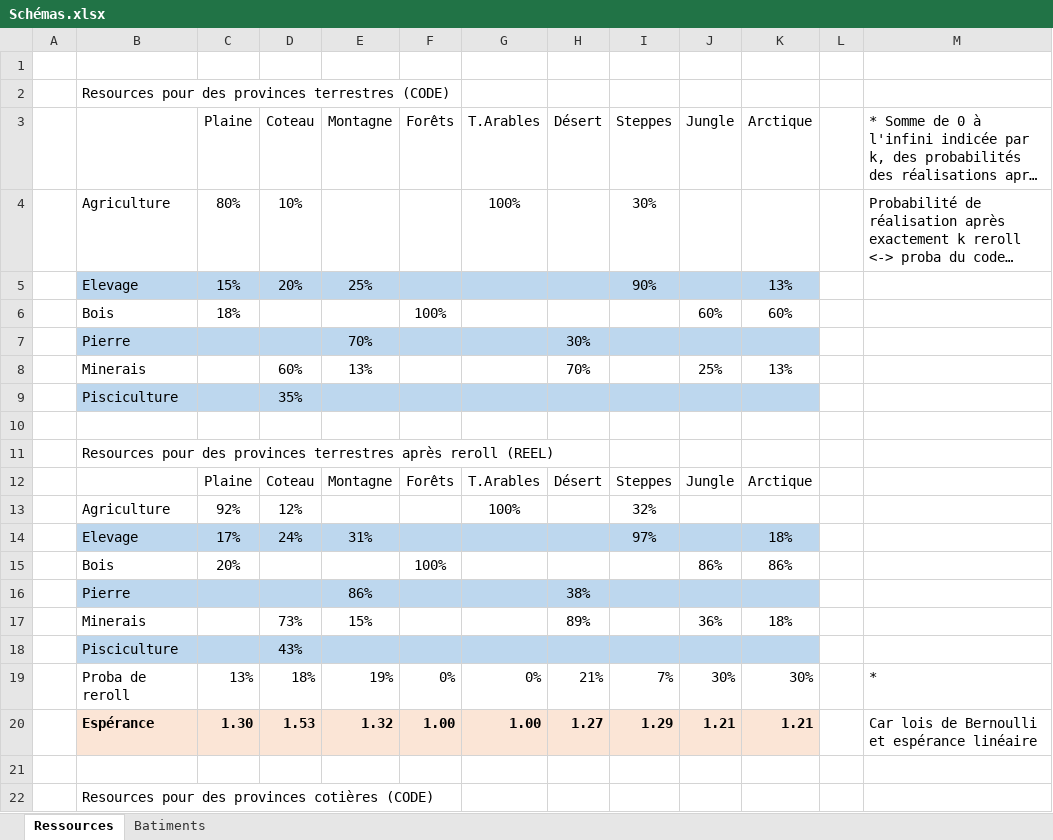
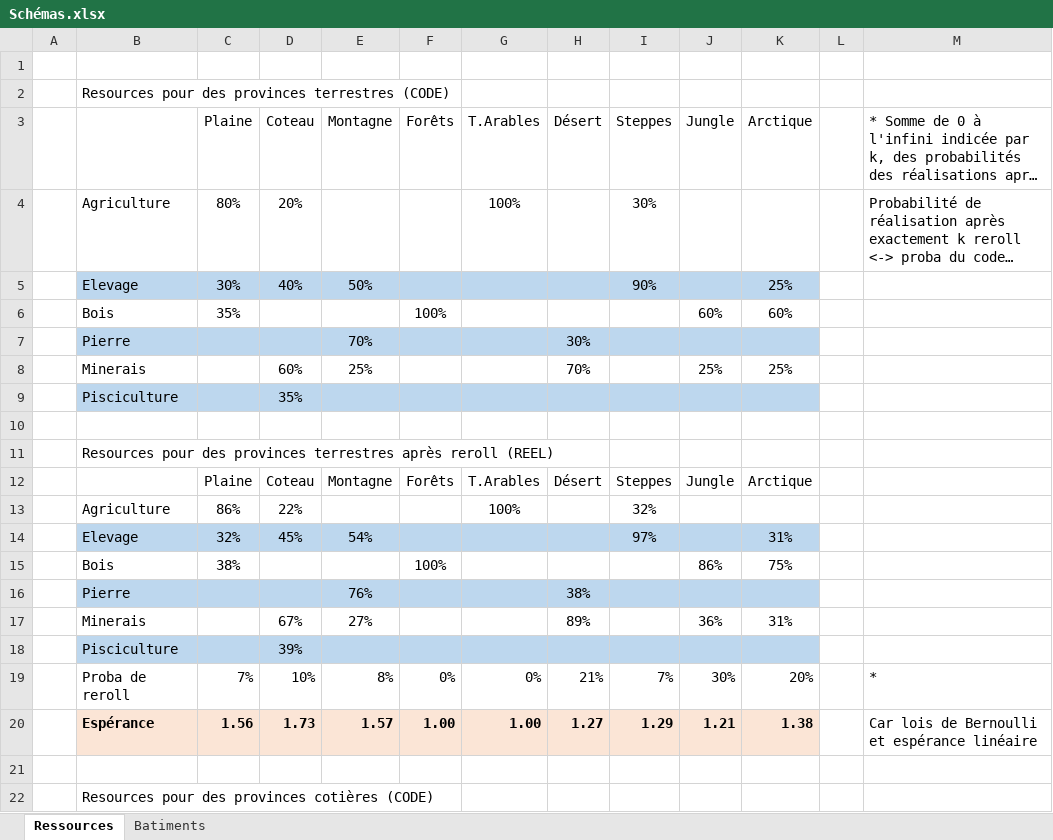
Before and after one commit to ArkoG/L3T, an Excel workbook: Schémas.xlsx, sheet Ressources, drawn as a sheet; only a part is shown; long unchanged cells end in …; values as stored, in another font and other column widths than the file's, no borders; removed rows and columns are numbered as before the commit, all else as after; the diff covers the shown part only; the diff names each change by its address in the sheet, - before the commit and + after, or states it on an @@ line.

Commit message:
Mise à jour schéma + correction oubli + nettoyage
- Mise à jour du schéma avec l'augmentation de proba pour les ressources
doublées
- Correction de l'oubli de cette modification pour les plaines
- Retrait des commentaires signalant une modification puisque désormais
on a un gestionnaire de version qui fait cela mieux

```diff
--- a/Schémas.xlsx (sheet Ressources)
+++ b/Schémas.xlsx (sheet Ressources)
-D4 (Coteau): 10%
+D4 (Coteau): 20%
-row 5:  | Elevage | 15% | 20% | 25% |  |  |  | 90% |  | 13%
+row 5:  | Elevage | 30% | 40% | 50% |  |  |  | 90% |  | 25%
-C6 (Plaine): 18%
+C6 (Plaine): 35%
-E8 (Montagne): 13%
+E8 (Montagne): 25%
-K8 (Arctique): 13%
+K8 (Arctique): 25%
-C13 (Plaine): 92%
+C13 (Plaine): 86%
-D13 (Coteau): 12%
+D13 (Coteau): 22%
-row 14:  | Elevage | 17% | 24% | 31% |  |  |  | 97% |  | 18%
+row 14:  | Elevage | 32% | 45% | 54% |  |  |  | 97% |  | 31%
-C15 (Plaine): 20%
+C15 (Plaine): 38%
-K15 (Arctique): 86%
+K15 (Arctique): 75%
-E16 (Montagne): 86%
+E16 (Montagne): 76%
-D17 (Coteau): 73%
+D17 (Coteau): 67%
-E17 (Montagne): 15%
+E17 (Montagne): 27%
-K17 (Arctique): 18%
+K17 (Arctique): 31%
-D18 (Coteau): 43%
+D18 (Coteau): 39%
-C19 (Plaine): 13%
+C19 (Plaine): 7%
-D19 (Coteau): 18%
+D19 (Coteau): 10%
-E19 (Montagne): 19%
+E19 (Montagne): 8%
-K19 (Arctique): 30%
+K19 (Arctique): 20%
-C20 (Plaine): 1.30
+C20 (Plaine): 1.56
-D20 (Coteau): 1.53
+D20 (Coteau): 1.73
-E20 (Montagne): 1.32
+E20 (Montagne): 1.57
-K20 (Arctique): 1.21
+K20 (Arctique): 1.38
```
Also changed, not shown: 1 added row, 1 removed row and 20 edited cells elsewhere in this sheet, 1 other file.
